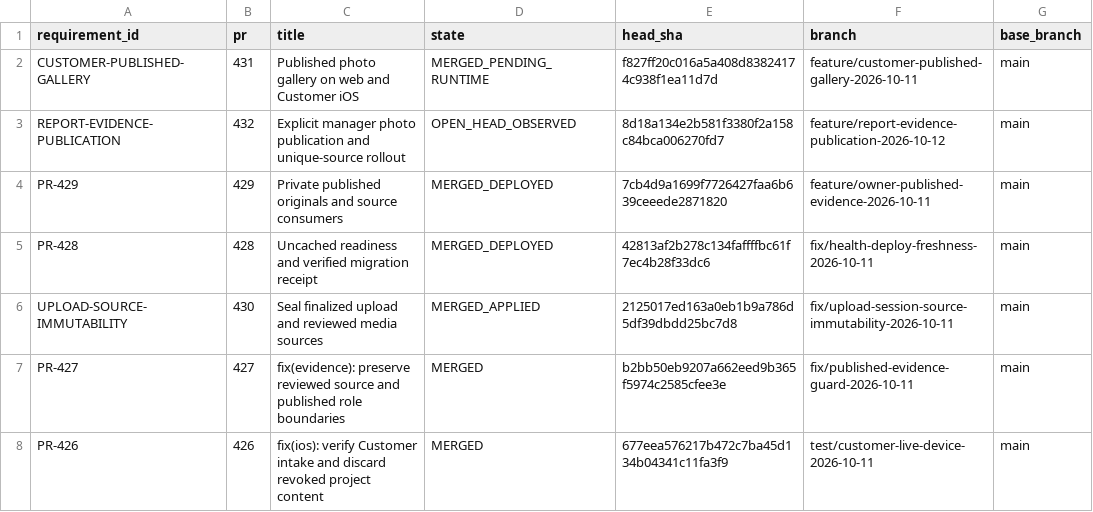
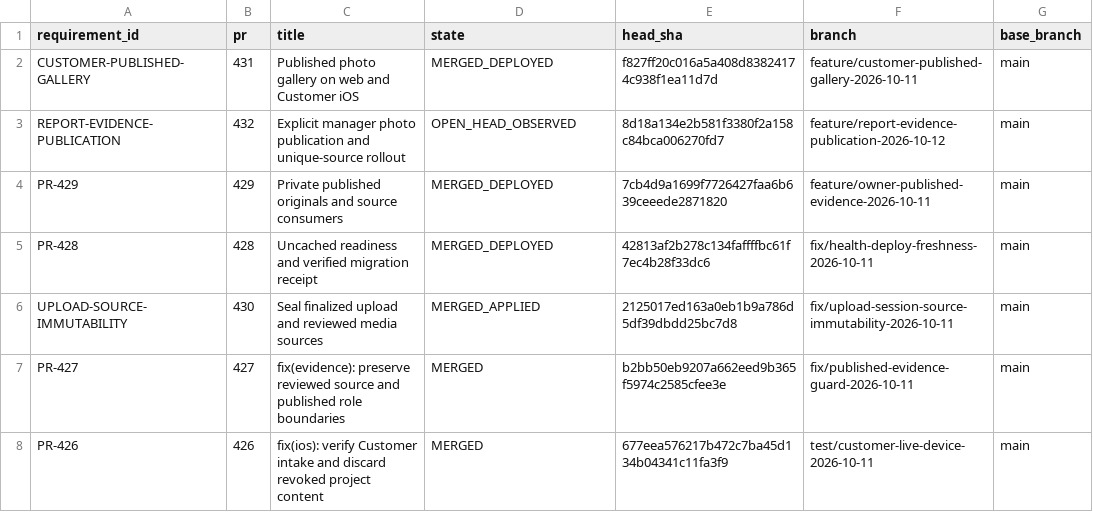
Before and after one commit to 2qjckdknjf-ctrl/Aistroyka-web, a CSV file: docs/tasks/ACTIVE_WORK_REGISTRY.csv, drawn as a sheet; only a part is shown; the diff names each change by its address in the sheet, - before the commit and + after, or states it on an @@ line.

```diff
--- a/docs/tasks/ACTIVE_WORK_REGISTRY.csv
+++ b/docs/tasks/ACTIVE_WORK_REGISTRY.csv
-D2 (state): MERGED_PENDING_RUNTIME
+D2 (state): MERGED_DEPLOYED
```
Also changed, not shown: 11 other files.
